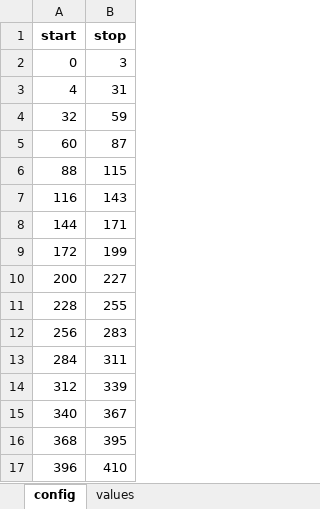
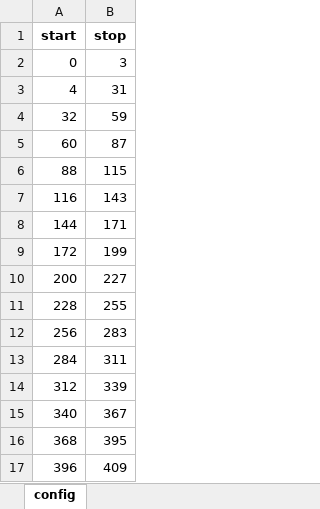
Before and after one commit to brains-on-code/REyeker, an Excel workbook: REyeker-DataAnalyses-Python/data/code_flow/BR_Fibonacci.xlsx, sheet config, drawn as a sheet; values as stored, in another font and other column widths than the file's, no borders; the diff names each change by its address in the sheet, - before the commit and + after, or states it on an @@ line.

```diff
--- a/REyeker-DataAnalyses-Python/data/code_flow/BR_Fibonacci.xlsx (sheet config)
+++ b/REyeker-DataAnalyses-Python/data/code_flow/BR_Fibonacci.xlsx (sheet config)
-sheet tab: values
-B17 (stop): 410
+B17 (stop): 409
```
Also changed, not shown: REyeker-DataAnalyses-Python/data/code_flow/BI_Fibonacci.xlsx, REyeker-DataAnalyses-Python/data/code_flow/TI_Fibonacci.xlsx, 10 other files.
